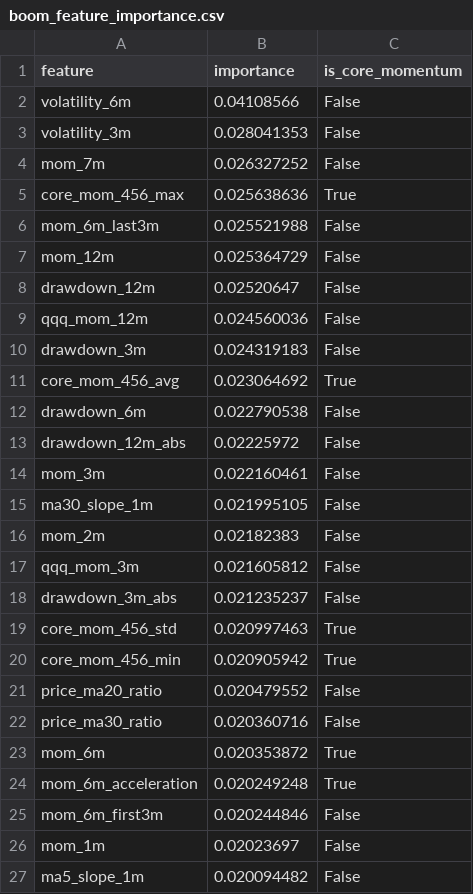
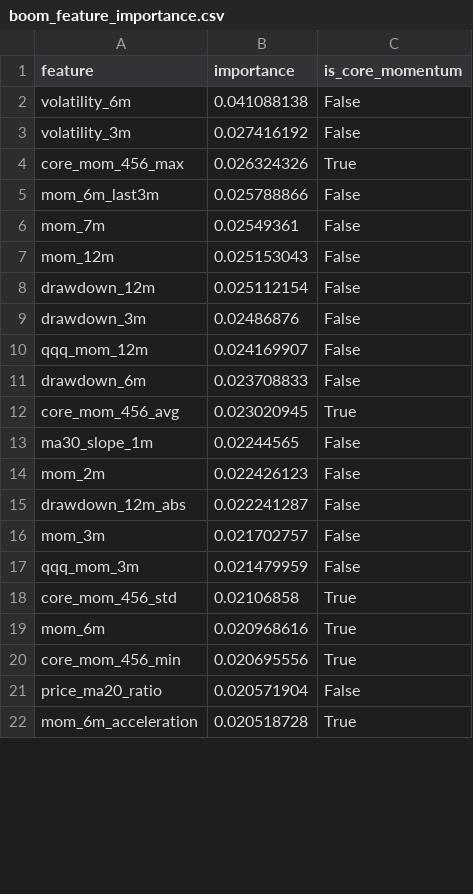
Before and after one commit to James1424/xg_boom_sparse_features, a CSV file: outputs/boom_feature_importance.csv, drawn as a sheet; only a part is shown; the diff covers the shown part only.

```diff
--- a/outputs/boom_feature_importance.csv
+++ b/outputs/boom_feature_importance.csv
@@ -1,27 +1,22 @@
 feature,importance,is_core_momentum
-volatility_6m,0.04108566,False
-volatility_3m,0.028041353,False
-mom_7m,0.026327252,False
-core_mom_456_max,0.025638636,True
-mom_6m_last3m,0.025521988,False
-mom_12m,0.025364729,False
-drawdown_12m,0.02520647,False
-qqq_mom_12m,0.024560036,False
-drawdown_3m,0.024319183,False
-core_mom_456_avg,0.023064692,True
-drawdown_6m,0.022790538,False
-drawdown_12m_abs,0.02225972,False
-mom_3m,0.022160461,False
-ma30_slope_1m,0.021995105,False
-mom_2m,0.02182383,False
-qqq_mom_3m,0.021605812,False
-drawdown_3m_abs,0.021235237,False
-core_mom_456_std,0.020997463,True
-core_mom_456_min,0.020905942,True
-price_ma20_ratio,0.020479552,False
-price_ma30_ratio,0.020360716,False
-mom_6m,0.020353872,True
-mom_6m_acceleration,0.020249248,True
-mom_6m_first3m,0.020244846,False
-mom_1m,0.02023697,False
-ma5_slope_1m,0.020094482,False
+volatility_6m,0.041088138,False
+volatility_3m,0.027416192,False
+core_mom_456_max,0.026324326,True
+mom_6m_last3m,0.025788866,False
+mom_7m,0.02549361,False
+mom_12m,0.025153043,False
+drawdown_12m,0.025112154,False
+drawdown_3m,0.02486876,False
+qqq_mom_12m,0.024169907,False
+drawdown_6m,0.023708833,False
+core_mom_456_avg,0.023020945,True
+ma30_slope_1m,0.02244565,False
+mom_2m,0.022426123,False
+drawdown_12m_abs,0.022241287,False
+mom_3m,0.021702757,False
+qqq_mom_3m,0.021479959,False
+core_mom_456_std,0.02106858,True
+mom_6m,0.020968616,True
+core_mom_456_min,0.020695556,True
+price_ma20_ratio,0.020571904,False
+mom_6m_acceleration,0.020518728,True
```
Also changed, not shown: 13 added rows, 8 removed rows and 14 edited cells elsewhere in this file, outputs/boom_live_candidates.csv, outputs/boom_model_metrics.csv, 8 other files.
